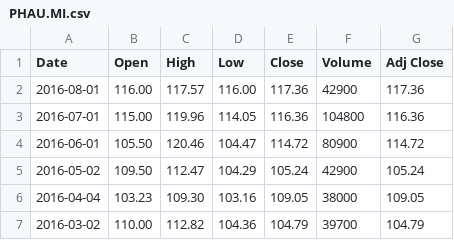
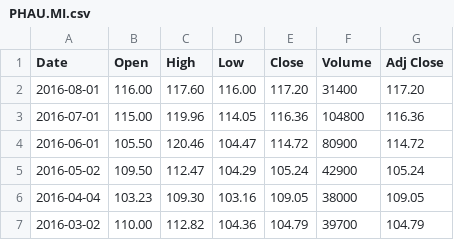
Before and after one commit to oursgamemf/i-Ticker, a CSV file: i-TK/PHAU.MI.csv, drawn as a sheet; only a part is shown.

Commit message:
Merge origin/master
Conflicts:
	i-TK/src/controller/ManageExcel.java
	i-TK/src/controller/TickerController.java

```diff
--- a/i-TK/PHAU.MI.csv
+++ b/i-TK/PHAU.MI.csv
@@ -1,3 +1,3 @@
 Date,Open,High,Low,Close,Volume,Adj Close
-2016-08-01,116.00,117.57,116.00,117.36,42900,117.36
+2016-08-01,116.00,117.60,116.00,117.20,31400,117.20
 2016-07-01,115.00,119.96,114.05,116.36,104800,116.36
```
Also changed, not shown: 8 other files.
